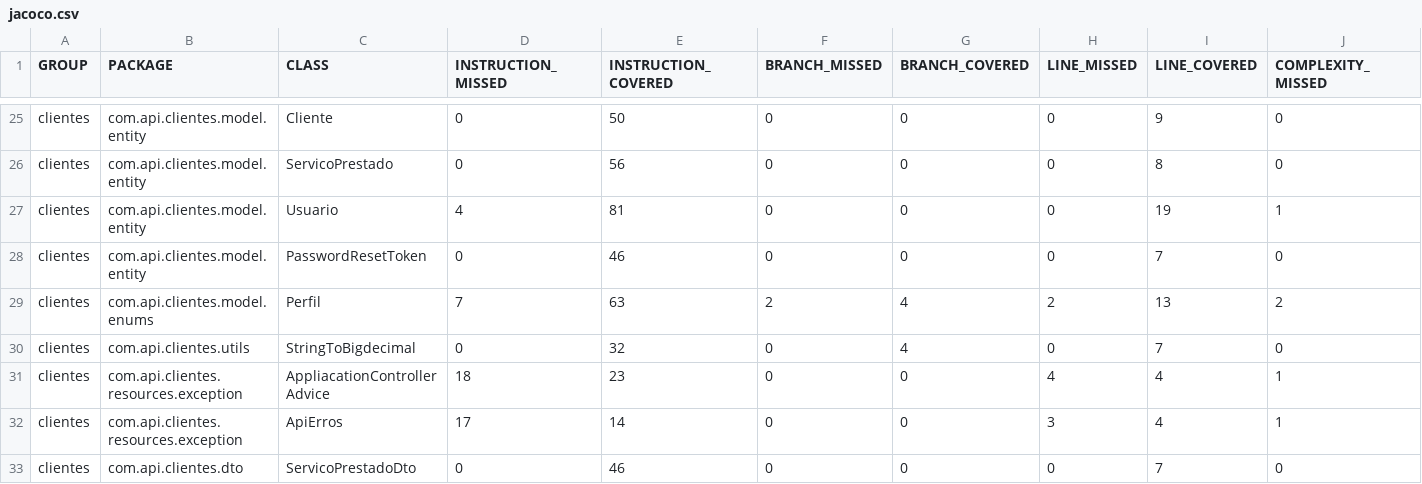
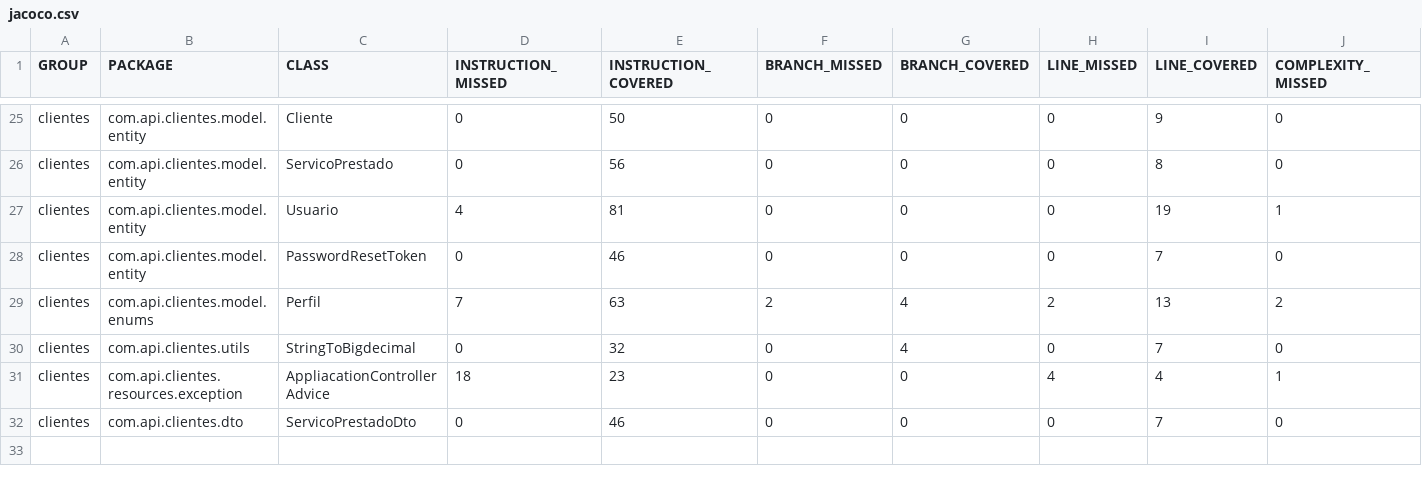
Before and after one commit to Danielfp13/projeto-gestao-servicos-, a CSV file: backend/target/site/jacoco/jacoco.csv, drawn as a sheet; only a part is shown, gaps mark what is left out; rows hold the shown columns only; the diff names each change by its address in the sheet, - before the commit and + after, or states it on an @@ line.

```diff
--- a/backend/target/site/jacoco/jacoco.csv
+++ b/backend/target/site/jacoco/jacoco.csv
-row 32: clientes | com.api.clientes.resources.exception | ApiErros | 17 | 14 | 0 | 0 | 3 | 4 | 1
```
Also changed, not shown: 48 other files.
